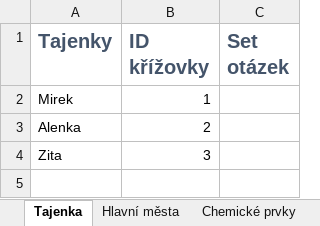
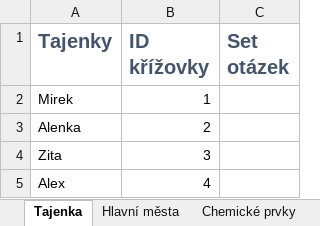
Before and after one commit to MartinaKolafova/CrosswordVBA, an Excel workbook: CrossWordVBAGIT.xlsm, sheet Tajenka, drawn as a sheet; values as stored, in another font and other column widths than the file's, no borders; charts and pictures not drawn; the diff names each change by its address in the sheet, - before the commit and + after, or states it on an @@ line.

```diff
--- a/CrossWordVBAGIT.xlsm (sheet Tajenka)
+++ b/CrossWordVBAGIT.xlsm (sheet Tajenka)
+row 5: Alex | 4
```
Also changed, not shown: sheet Hlavní města, sheet Křížovka_2, sheet Křížovka_1, sheet Křížovka_3, other sheet tabs, charts or pictures.
